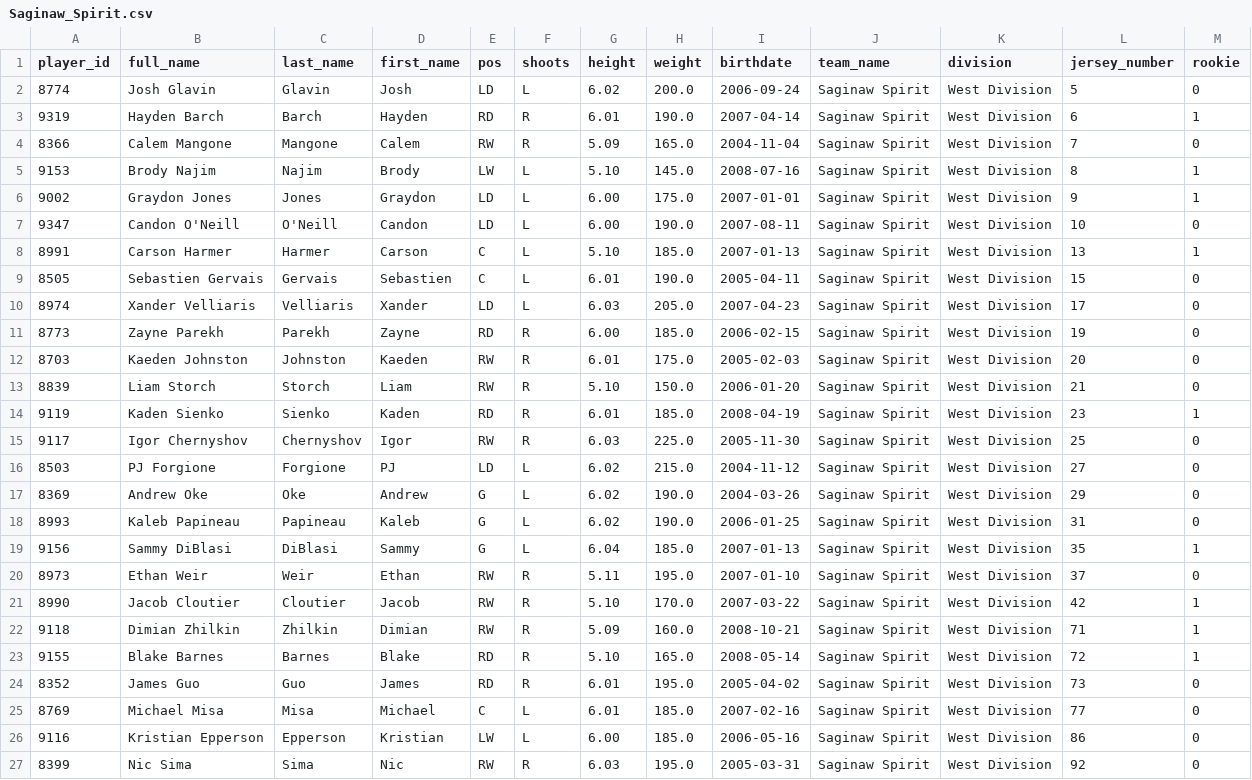
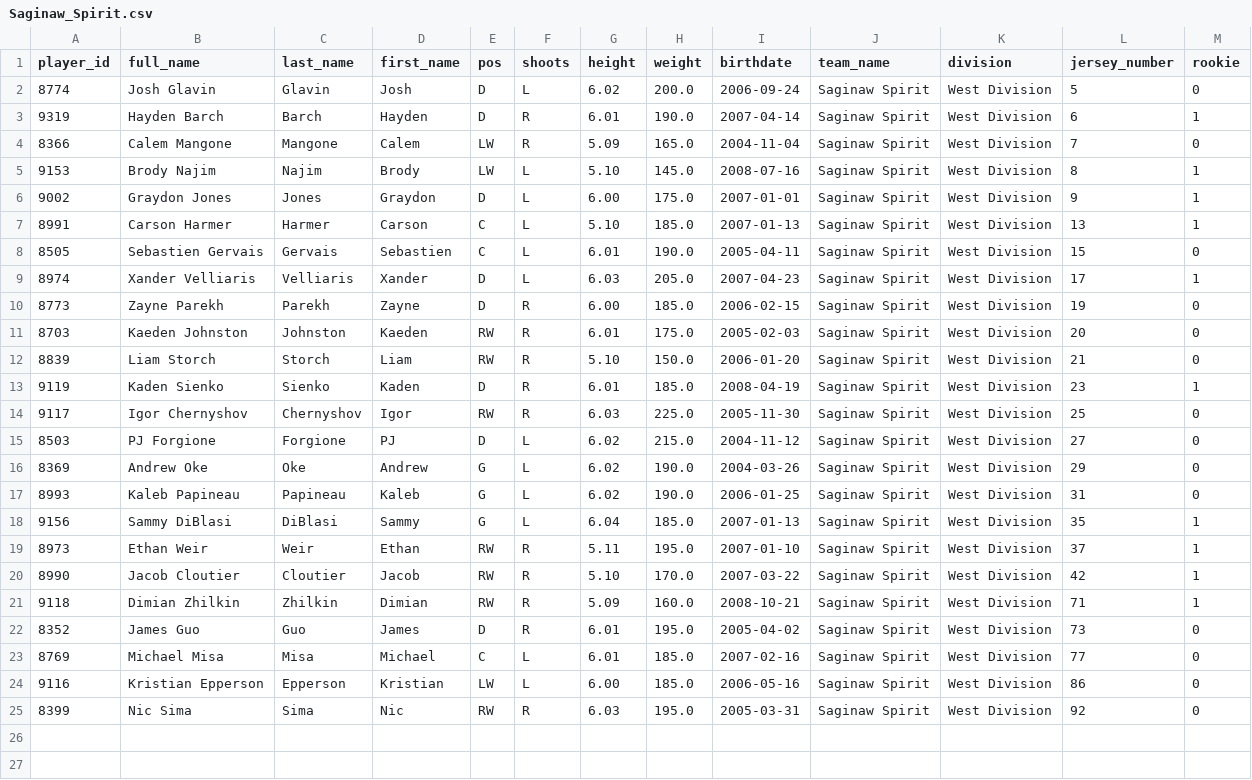
Before and after one commit to InsightDynamics/OHLStatHub, a CSV file: docs/OHL_ROSTERS/Saginaw_Spirit.csv, drawn as a sheet.

```diff
--- a/docs/OHL_ROSTERS/Saginaw_Spirit.csv
+++ b/docs/OHL_ROSTERS/Saginaw_Spirit.csv
@@ -1,17 +1,16 @@
 player_id,full_name,last_name,first_name,pos,shoots,height,weight,birthdate,team_name,division,jersey_number,rookie
-8774,Josh Glavin,Glavin,Josh,LD,L,6.02,200.0,2006-09-24,Saginaw Spirit,West Division,5,0
-9319,Hayden Barch,Barch,Hayden,RD,R,6.01,190.0,2007-04-14,Saginaw Spirit,West Division,6,1
-8366,Calem Mangone,Mangone,Calem,RW,R,5.09,165.0,2004-11-04,Saginaw Spirit,West Division,7,0
+8774,Josh Glavin,Glavin,Josh,D,L,6.02,200.0,2006-09-24,Saginaw Spirit,West Division,5,0
+9319,Hayden Barch,Barch,Hayden,D,R,6.01,190.0,2007-04-14,Saginaw Spirit,West Division,6,1
+8366,Calem Mangone,Mangone,Calem,LW,R,5.09,165.0,2004-11-04,Saginaw Spirit,West Division,7,0
 9153,Brody Najim,Najim,Brody,LW,L,5.10,145.0,2008-07-16,Saginaw Spirit,West Division,8,1
-9002,Graydon Jones,Jones,Graydon,LD,L,6.00,175.0,2007-01-01,Saginaw Spirit,West Division,9,1
-9347,Candon O'Neill,O'Neill,Candon,LD,L,6.00,190.0,2007-08-11,Saginaw Spirit,West Division,10,0
+9002,Graydon Jones,Jones,Graydon,D,L,6.00,175.0,2007-01-01,Saginaw Spirit,West Division,9,1
 8991,Carson Harmer,Harmer,Carson,C,L,5.10,185.0,2007-01-13,Saginaw Spirit,West Division,13,1
 8505,Sebastien Gervais,Gervais,Sebastien,C,L,6.01,190.0,2005-04-11,Saginaw Spirit,West Division,15,0
-8974,Xander Velliaris,Velliaris,Xander,LD,L,6.03,205.0,2007-04-23,Saginaw Spirit,West Division,17,0
-8773,Zayne Parekh,Parekh,Zayne,RD,R,6.00,185.0,2006-02-15,Saginaw Spirit,West Division,19,0
+8974,Xander Velliaris,Velliaris,Xander,D,L,6.03,205.0,2007-04-23,Saginaw Spirit,West Division,17,1
+8773,Zayne Parekh,Parekh,Zayne,D,R,6.00,185.0,2006-02-15,Saginaw Spirit,West Division,19,0
 8703,Kaeden Johnston,Johnston,Kaeden,RW,R,6.01,175.0,2005-02-03,Saginaw Spirit,West Division,20,0
 8839,Liam Storch,Storch,Liam,RW,R,5.10,150.0,2006-01-20,Saginaw Spirit,West Division,21,0
-9119,Kaden Sienko,Sienko,Kaden,RD,R,6.01,185.0,2008-04-19,Saginaw Spirit,West Division,23,1
+9119,Kaden Sienko,Sienko,Kaden,D,R,6.01,185.0,2008-04-19,Saginaw Spirit,West Division,23,1
 9117,Igor Chernyshov,Chernyshov,Igor,RW,R,6.03,225.0,2005-11-30,Saginaw Spirit,West Division,25,0
-8503,PJ Forgione,Forgione,PJ,LD,L,6.02,215.0,2004-11-12,Saginaw Spirit,West Division,27,0
+8503,PJ Forgione,Forgione,PJ,D,L,6.02,215.0,2004-11-12,Saginaw Spirit,West Division,27,0
 8369,Andrew Oke,Oke,Andrew,G,L,6.02,190.0,2004-03-26,Saginaw Spirit,West Division,29,0
@@ -19,7 +18,6 @@ player_id,full_name,last_name,first_name,pos,shoots,height,weight,birthdate,team
 9156,Sammy DiBlasi,DiBlasi,Sammy,G,L,6.04,185.0,2007-01-13,Saginaw Spirit,West Division,35,1
-8973,Ethan Weir,Weir,Ethan,RW,R,5.11,195.0,2007-01-10,Saginaw Spirit,West Division,37,0
+8973,Ethan Weir,Weir,Ethan,RW,R,5.11,195.0,2007-01-10,Saginaw Spirit,West Division,37,1
 8990,Jacob Cloutier,Cloutier,Jacob,RW,R,5.10,170.0,2007-03-22,Saginaw Spirit,West Division,42,1
 9118,Dimian Zhilkin,Zhilkin,Dimian,RW,R,5.09,160.0,2008-10-21,Saginaw Spirit,West Division,71,1
-9155,Blake Barnes,Barnes,Blake,RD,R,5.10,165.0,2008-05-14,Saginaw Spirit,West Division,72,1
-8352,James Guo,Guo,James,RD,R,6.01,195.0,2005-04-02,Saginaw Spirit,West Division,73,0
+8352,James Guo,Guo,James,D,R,6.01,195.0,2005-04-02,Saginaw Spirit,West Division,73,0
 8769,Michael Misa,Misa,Michael,C,L,6.01,185.0,2007-02-16,Saginaw Spirit,West Division,77,0
```
Also changed, not shown: docs/OHL_ROSTERS/North_Bay_Battalion.csv, docs/OHL_ROSTERS/OHL_ROSTERS_2024_2025.csv, 6 other files.
